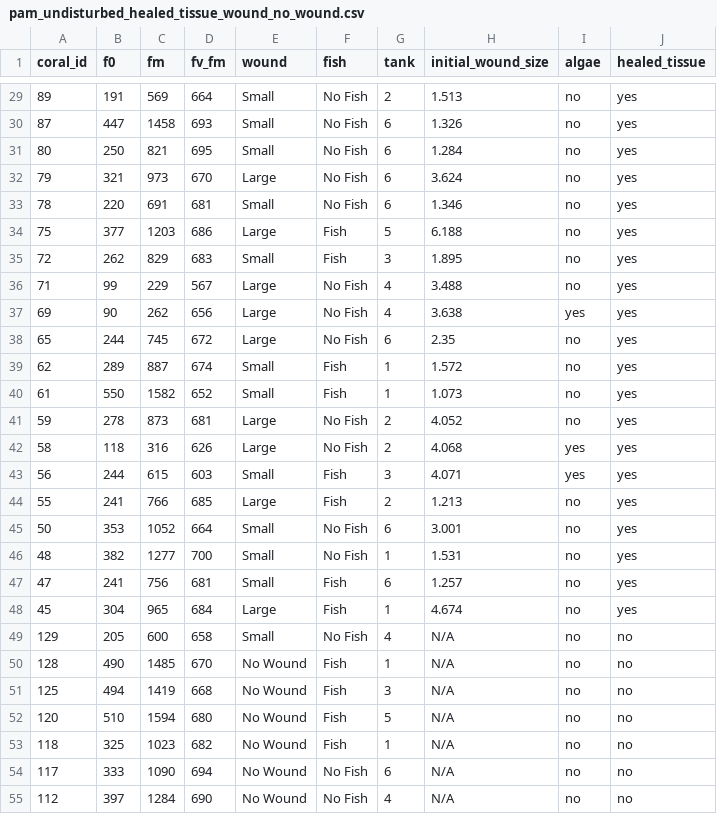
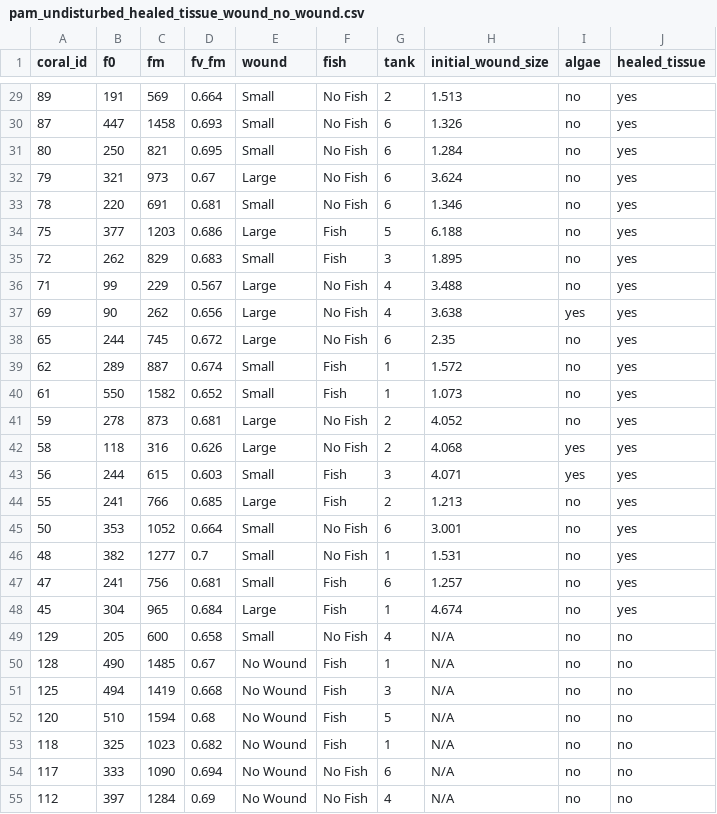
Before and after one commit to haydenvega/damselfish_coral_healing_public, a CSV file: data/pam_undisturbed_healed_tissue_wound_no_wound.csv, drawn as a sheet; only a part is shown, gaps mark what is left out; the diff covers the shown part only.

```diff
--- a/data/pam_undisturbed_healed_tissue_wound_no_wound.csv
+++ b/data/pam_undisturbed_healed_tissue_wound_no_wound.csv
@@ -29,27 +29,27 @@ coral_id,f0,fm,fv_fm,wound,fish,tank,initial_wound_size,algae,healed_tissue
-89,191,569,664,Small,No Fish,2,1.513,no,yes
-87,447,1458,693,Small,No Fish,6,1.326,no,yes
-80,250,821,695,Small,No Fish,6,1.284,no,yes
-79,321,973,670,Large,No Fish,6,3.624,no,yes
-78,220,691,681,Small,No Fish,6,1.346,no,yes
-75,377,1203,686,Large,Fish,5,6.188,no,yes
-72,262,829,683,Small,Fish,3,1.895,no,yes
-71,99,229,567,Large,No Fish,4,3.488,no,yes
-69,90,262,656,Large,No Fish,4,3.638,yes,yes
-65,244,745,672,Large,No Fish,6,2.35,no,yes
-62,289,887,674,Small,Fish,1,1.572,no,yes
-61,550,1582,652,Small,Fish,1,1.073,no,yes
-59,278,873,681,Large,No Fish,2,4.052,no,yes
-58,118,316,626,Large,No Fish,2,4.068,yes,yes
-56,244,615,603,Small,Fish,3,4.071,yes,yes
-55,241,766,685,Large,Fish,2,1.213,no,yes
-50,353,1052,664,Small,No Fish,6,3.001,no,yes
-48,382,1277,700,Small,No Fish,1,1.531,no,yes
-47,241,756,681,Small,Fish,6,1.257,no,yes
-45,304,965,684,Large,Fish,1,4.674,no,yes
-129,205,600,658,Small,No Fish,4,N/A,no,no
-128,490,1485,670,No Wound,Fish,1,N/A,no,no
-125,494,1419,668,No Wound,Fish,3,N/A,no,no
-120,510,1594,680,No Wound,Fish,5,N/A,no,no
-118,325,1023,682,No Wound,Fish,1,N/A,no,no
-117,333,1090,694,No Wound,No Fish,6,N/A,no,no
-112,397,1284,690,No Wound,No Fish,4,N/A,no,no
+89,191,569,0.664,Small,No Fish,2,1.513,no,yes
+87,447,1458,0.693,Small,No Fish,6,1.326,no,yes
+80,250,821,0.695,Small,No Fish,6,1.284,no,yes
+79,321,973,0.67,Large,No Fish,6,3.624,no,yes
+78,220,691,0.681,Small,No Fish,6,1.346,no,yes
+75,377,1203,0.686,Large,Fish,5,6.188,no,yes
+72,262,829,0.683,Small,Fish,3,1.895,no,yes
+71,99,229,0.567,Large,No Fish,4,3.488,no,yes
+69,90,262,0.656,Large,No Fish,4,3.638,yes,yes
+65,244,745,0.672,Large,No Fish,6,2.35,no,yes
+62,289,887,0.674,Small,Fish,1,1.572,no,yes
+61,550,1582,0.652,Small,Fish,1,1.073,no,yes
+59,278,873,0.681,Large,No Fish,2,4.052,no,yes
+58,118,316,0.626,Large,No Fish,2,4.068,yes,yes
+56,244,615,0.603,Small,Fish,3,4.071,yes,yes
+55,241,766,0.685,Large,Fish,2,1.213,no,yes
+50,353,1052,0.664,Small,No Fish,6,3.001,no,yes
+48,382,1277,0.7,Small,No Fish,1,1.531,no,yes
+47,241,756,0.681,Small,Fish,6,1.257,no,yes
+45,304,965,0.684,Large,Fish,1,4.674,no,yes
+129,205,600,0.658,Small,No Fish,4,N/A,no,no
+128,490,1485,0.67,No Wound,Fish,1,N/A,no,no
+125,494,1419,0.668,No Wound,Fish,3,N/A,no,no
+120,510,1594,0.68,No Wound,Fish,5,N/A,no,no
+118,325,1023,0.682,No Wound,Fish,1,N/A,no,no
+117,333,1090,0.694,No Wound,No Fish,6,N/A,no,no
+112,397,1284,0.69,No Wound,No Fish,4,N/A,no,no
```
Also changed, not shown: 45 edited cells elsewhere in this file, 1 other file.
